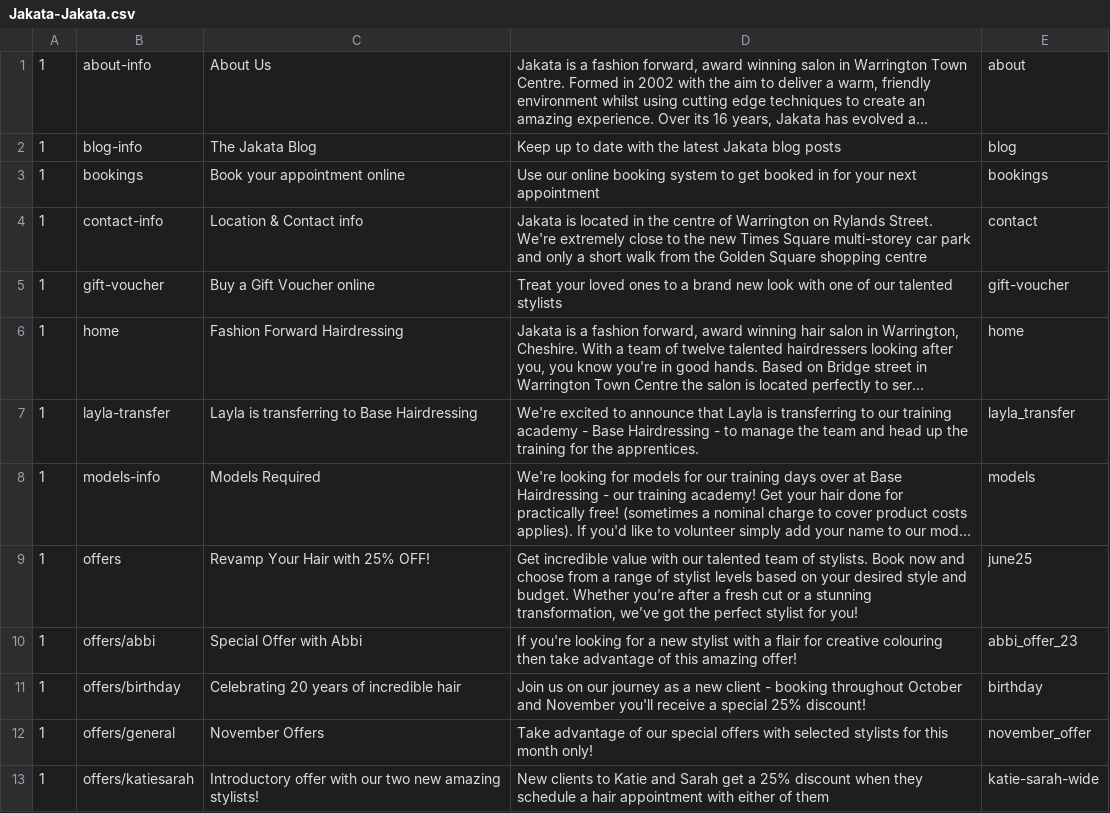
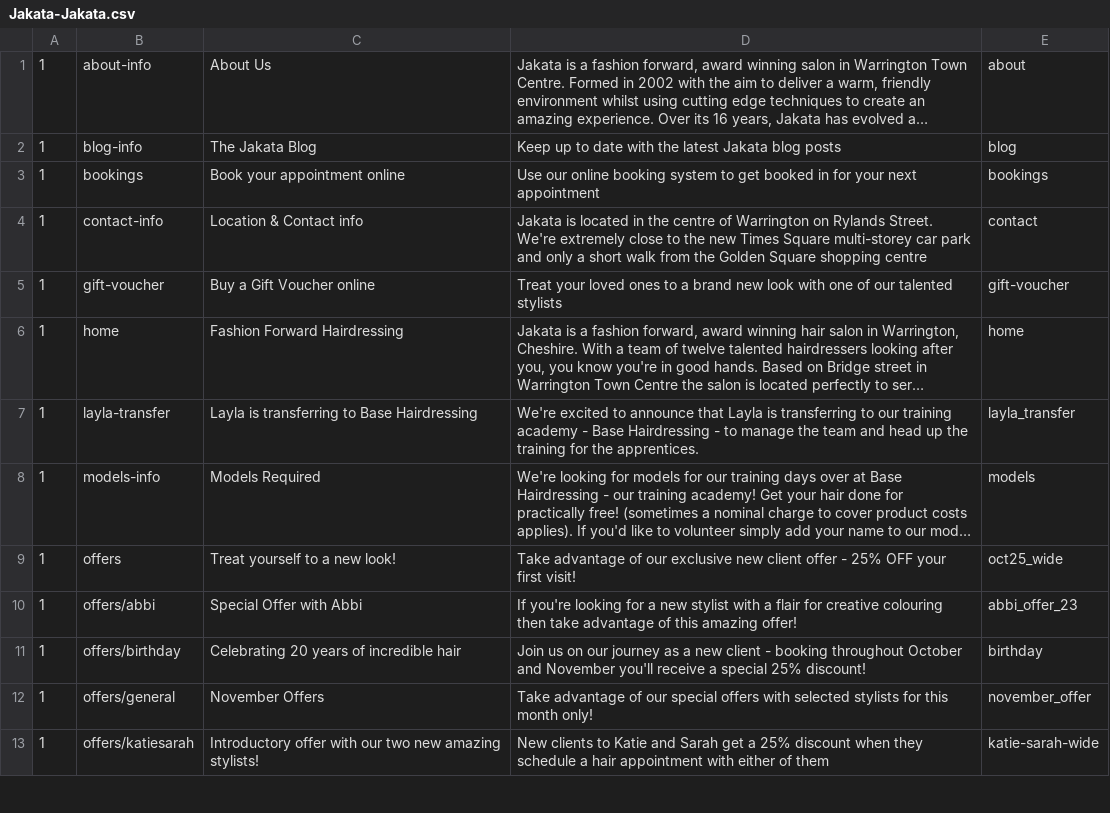
Before and after one commit to araquach/pk20, a CSV file: data/csv/meta_infos/Jakata-Jakata.csv, drawn as a sheet; only a part is shown; long unchanged cells end in …; the diff names each change by its address in the sheet, - before the commit and + after, or states it on an @@ line.

Commit message:
Added jakata meta

```diff
--- a/data/csv/meta_infos/Jakata-Jakata.csv
+++ b/data/csv/meta_infos/Jakata-Jakata.csv
-C9: Revamp Your Hair with 25% OFF!
+C9: Treat yourself to a new look!
-D9: Get incredible value with our talented team of stylists. Book now and choose from a range of stylist levels based on your desired style and budget. Whether you’re after a fresh cut or a stunning transformation, we’ve got the perfect stylist for you!
+D9: Take advantage of our exclusive new client offer - 25% OFF your first visit!
-E9: june25
+E9: oct25_wide
```
Also changed, not shown: 1 other file.
